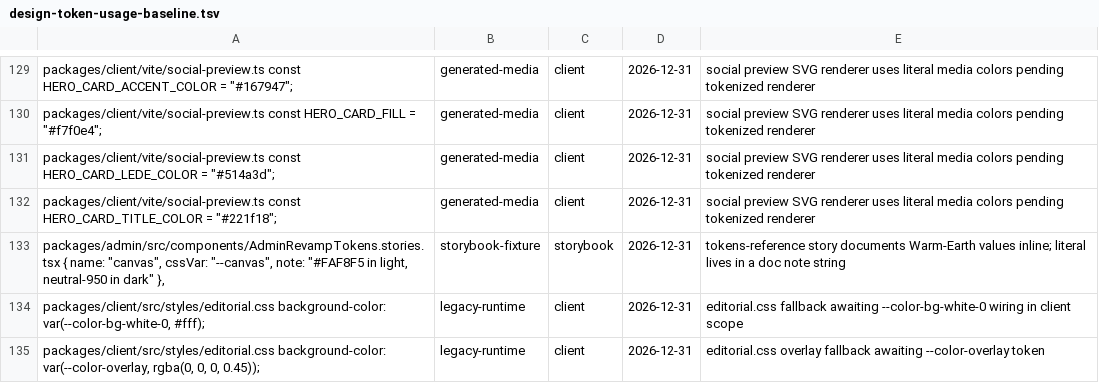
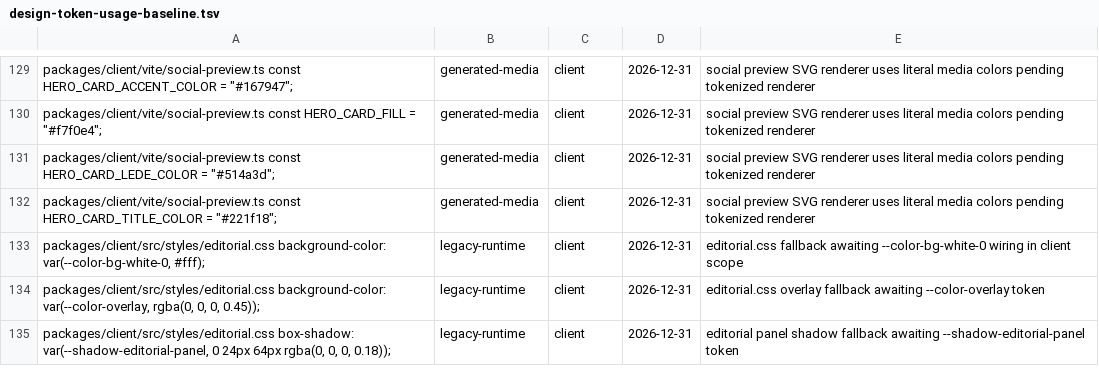
Before and after one commit to greenpill-dev-guild/green-goods, a TSV file: scripts/data/design-token-usage-baseline.tsv, drawn as a sheet; only a part is shown, gaps mark what is left out; the shorter side is filled out with more unchanged rows.

```diff
--- a/scripts/data/design-token-usage-baseline.tsv
+++ b/scripts/data/design-token-usage-baseline.tsv
@@ -132,3 +132,2 @@ packages/client/vite/social-preview.ts const HERO_CARD_LEDE_COLOR = "#514a3d";	g
 packages/client/vite/social-preview.ts const HERO_CARD_TITLE_COLOR = "#221f18";	generated-media	client	2026-12-31	social preview SVG renderer uses literal media colors pending tokenized renderer
-packages/admin/src/components/AdminRevampTokens.stories.tsx { name: "canvas", cssVar: "--canvas", note: "#FAF8F5 in light, neutral-950 in dark" },	storybook-fixture	storybook	2026-12-31	tokens-reference story documents Warm-Earth values inline; literal lives in a doc note string
 packages/client/src/styles/editorial.css background-color: var(--color-bg-white-0, #fff);	legacy-runtime	client	2026-12-31	editorial.css fallback awaiting --color-bg-white-0 wiring in client scope
```
Also changed, not shown: 22 other files.
